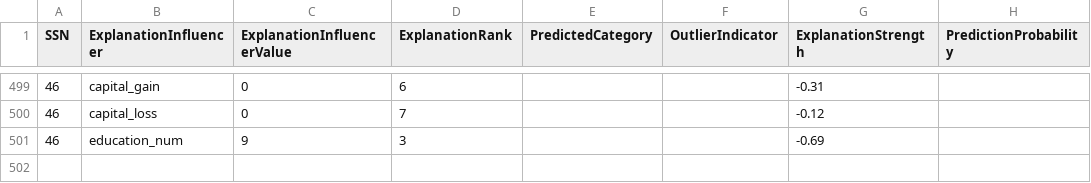
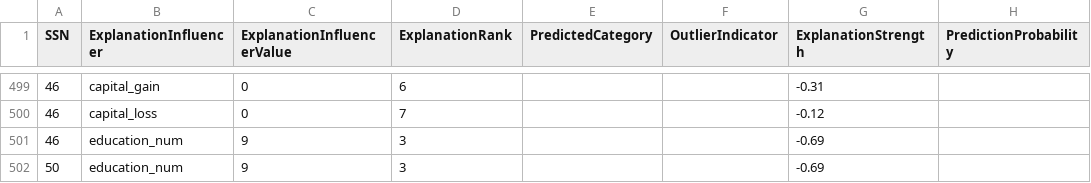
Before and after one commit to loutfinadir/http, a CSV file: data/classification/applyout/apply_500.csv, drawn as a sheet; only a part is shown, gaps mark what is left out.

Commit message:
Update apply_500.csv

```diff
--- a/data/classification/applyout/apply_500.csv
+++ b/data/classification/applyout/apply_500.csv
@@ -501 +501,2 @@ SSN,ExplanationInfluencer,ExplanationInfluencerValue,ExplanationRank,PredictedCa
 46,education_num,9,3,,,-0.69,
+50,education_num,9,3,,,-0.69,
```
